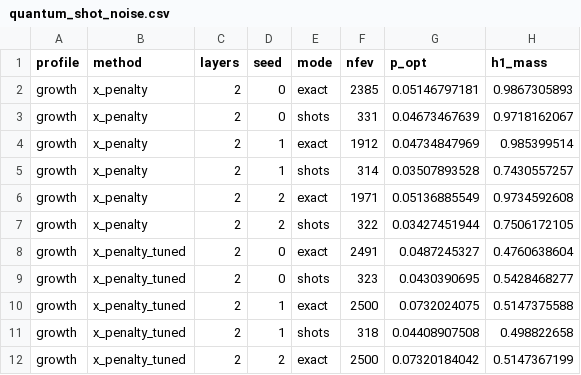
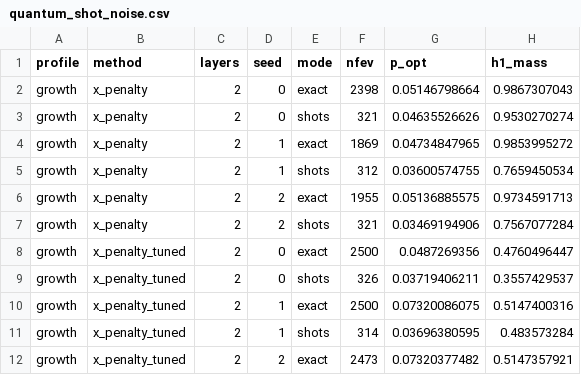
Before and after one commit to jonas221101/quantum-hackathon-finance, a CSV file: results/canonical/quantum_shot_noise.csv, drawn as a sheet; only a part is shown; the diff covers the shown part only.

```diff
--- a/results/canonical/quantum_shot_noise.csv
+++ b/results/canonical/quantum_shot_noise.csv
@@ -1,12 +1,12 @@
 profile,method,layers,seed,mode,nfev,p_opt,h1_mass
-growth,x_penalty,2,0,exact,2385,0.05146797181,0.9867305893
-growth,x_penalty,2,0,shots,331,0.04673467639,0.9718162067
-growth,x_penalty,2,1,exact,1912,0.04734847969,0.985399514
-growth,x_penalty,2,1,shots,314,0.03507893528,0.7430557257
-growth,x_penalty,2,2,exact,1971,0.05136885549,0.9734592608
-growth,x_penalty,2,2,shots,322,0.03427451944,0.7506172105
-growth,x_penalty_tuned,2,0,exact,2491,0.0487245327,0.4760638604
-growth,x_penalty_tuned,2,0,shots,323,0.0430390695,0.5428468277
-growth,x_penalty_tuned,2,1,exact,2500,0.0732024075,0.5147375588
-growth,x_penalty_tuned,2,1,shots,318,0.04408907508,0.498822658
-growth,x_penalty_tuned,2,2,exact,2500,0.07320184042,0.5147367199
+growth,x_penalty,2,0,exact,2398,0.05146798664,0.9867307043
+growth,x_penalty,2,0,shots,321,0.04635526626,0.9530270274
+growth,x_penalty,2,1,exact,1869,0.04734847965,0.9853995272
+growth,x_penalty,2,1,shots,312,0.03600574755,0.7659450534
+growth,x_penalty,2,2,exact,1955,0.05136885575,0.9734591713
+growth,x_penalty,2,2,shots,321,0.03469194906,0.7567077284
+growth,x_penalty_tuned,2,0,exact,2500,0.0487269356,0.4760496447
+growth,x_penalty_tuned,2,0,shots,326,0.03719406211,0.3557429537
+growth,x_penalty_tuned,2,1,exact,2500,0.07320086075,0.5147400316
+growth,x_penalty_tuned,2,1,shots,314,0.03696380595,0.483573284
+growth,x_penalty_tuned,2,2,exact,2473,0.07320377482,0.5147357921
```
Also changed, not shown: 83 edited cells elsewhere in this file, results/canonical/quantum_summary.csv, results/canonical/sensitivity.csv, 26 other files.
